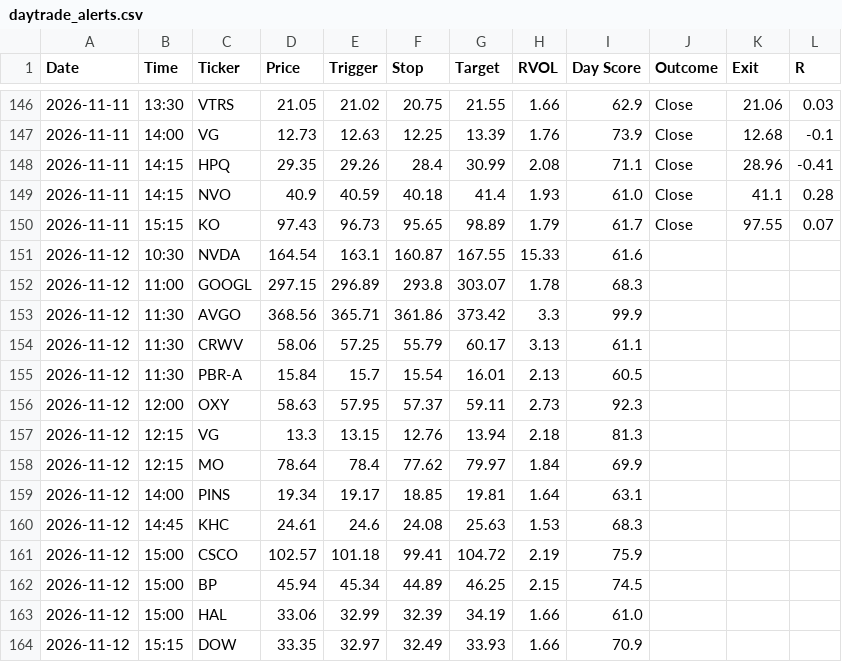
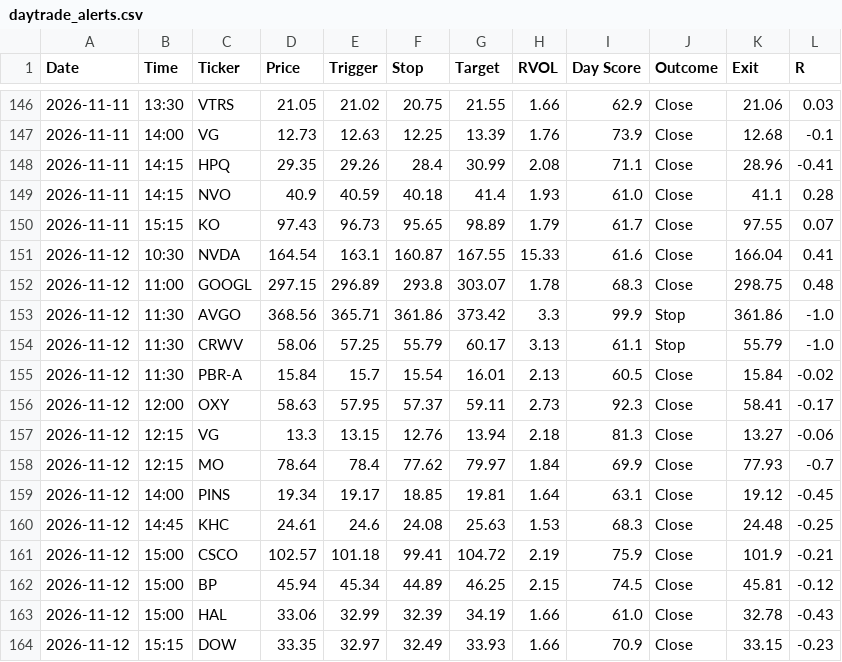
Before and after one commit to wolfmanex/trading-dashboard, a CSV file: daytrade_alerts.csv, drawn as a sheet; only a part is shown, gaps mark what is left out.

```diff
--- a/daytrade_alerts.csv
+++ b/daytrade_alerts.csv
@@ -150,15 +150,15 @@ Date,Time,Ticker,Price,Trigger,Stop,Target,RVOL,Day Score,Outcome,Exit,R
 2026-11-11,15:15,KO,97.43,96.73,95.65,98.89,1.79,61.7,Close,97.55,0.07
-2026-11-12,10:30,NVDA,164.54,163.1,160.87,167.55,15.33,61.6,,,
-2026-11-12,11:00,GOOGL,297.15,296.89,293.8,303.07,1.78,68.3,,,
-2026-11-12,11:30,AVGO,368.56,365.71,361.86,373.42,3.3,99.9,,,
-2026-11-12,11:30,CRWV,58.06,57.25,55.79,60.17,3.13,61.1,,,
-2026-11-12,11:30,PBR-A,15.84,15.7,15.54,16.01,2.13,60.5,,,
-2026-11-12,12:00,OXY,58.63,57.95,57.37,59.11,2.73,92.3,,,
-2026-11-12,12:15,VG,13.3,13.15,12.76,13.94,2.18,81.3,,,
-2026-11-12,12:15,MO,78.64,78.4,77.62,79.97,1.84,69.9,,,
-2026-11-12,14:00,PINS,19.34,19.17,18.85,19.81,1.64,63.1,,,
-2026-11-12,14:45,KHC,24.61,24.6,24.08,25.63,1.53,68.3,,,
-2026-11-12,15:00,CSCO,102.57,101.18,99.41,104.72,2.19,75.9,,,
-2026-11-12,15:00,BP,45.94,45.34,44.89,46.25,2.15,74.5,,,
-2026-11-12,15:00,HAL,33.06,32.99,32.39,34.19,1.66,61.0,,,
-2026-11-12,15:15,DOW,33.35,32.97,32.49,33.93,1.66,70.9,,,
+2026-11-12,10:30,NVDA,164.54,163.1,160.87,167.55,15.33,61.6,Close,166.04,0.41
+2026-11-12,11:00,GOOGL,297.15,296.89,293.8,303.07,1.78,68.3,Close,298.75,0.48
+2026-11-12,11:30,AVGO,368.56,365.71,361.86,373.42,3.3,99.9,Stop,361.86,-1.0
+2026-11-12,11:30,CRWV,58.06,57.25,55.79,60.17,3.13,61.1,Stop,55.79,-1.0
+2026-11-12,11:30,PBR-A,15.84,15.7,15.54,16.01,2.13,60.5,Close,15.84,-0.02
+2026-11-12,12:00,OXY,58.63,57.95,57.37,59.11,2.73,92.3,Close,58.41,-0.17
+2026-11-12,12:15,VG,13.3,13.15,12.76,13.94,2.18,81.3,Close,13.27,-0.06
+2026-11-12,12:15,MO,78.64,78.4,77.62,79.97,1.84,69.9,Close,77.93,-0.7
+2026-11-12,14:00,PINS,19.34,19.17,18.85,19.81,1.64,63.1,Close,19.12,-0.45
+2026-11-12,14:45,KHC,24.61,24.6,24.08,25.63,1.53,68.3,Close,24.48,-0.25
+2026-11-12,15:00,CSCO,102.57,101.18,99.41,104.72,2.19,75.9,Close,101.9,-0.21
+2026-11-12,15:00,BP,45.94,45.34,44.89,46.25,2.15,74.5,Close,45.81,-0.12
+2026-11-12,15:00,HAL,33.06,32.99,32.39,34.19,1.66,61.0,Close,32.78,-0.43
+2026-11-12,15:15,DOW,33.35,32.97,32.49,33.93,1.66,70.9,Close,33.15,-0.23
```
Also changed, not shown: signal_log.csv.
